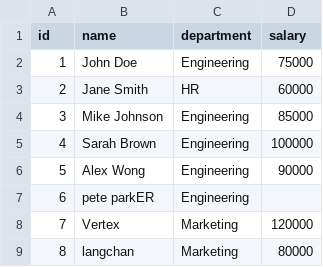
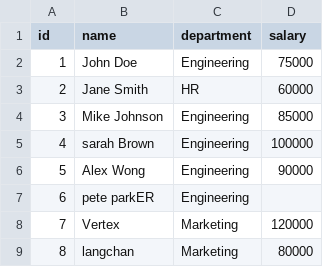
Before and after one commit to Akram-Shaik/de-production-pipeline, a CSV file: data.csv, drawn as a sheet.

```diff
--- a/data.csv
+++ b/data.csv
@@ -4,3 +4,3 @@ id,name,department,salary
 3,Mike Johnson,Engineering,85000
-4,Sarah Brown,Engineering,100000
+4,sarah Brown,Engineering,100000
 5,Alex Wong,Engineering,90000
```
Also changed, not shown: 2 other files.
